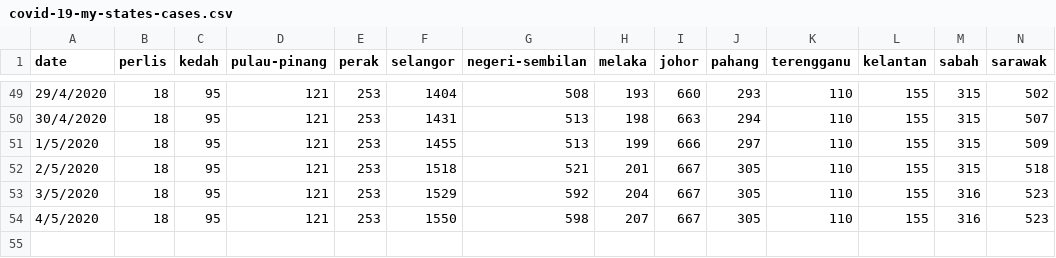
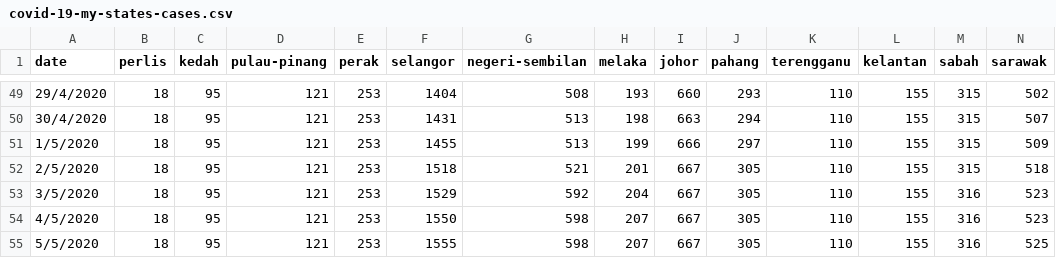
Before and after one commit to ynshung/covid-19-malaysia, a CSV file: covid-19-my-states-cases.csv, drawn as a sheet; only a part is shown, gaps mark what is left out; rows hold the shown columns only; the diff names each change by its address in the sheet, - before the commit and + after, or states it on an @@ line.

```diff
--- a/covid-19-my-states-cases.csv
+++ b/covid-19-my-states-cases.csv
+row 55: 5/5/2020 | 18 | 95 | 121 | 253 | 1555 | 598 | 207 | 667 | 305 | 110 | 155 | 316 | 525
```
Also changed, not shown: covid-19-malaysia.csv, covid-19-my-cases-types.csv, 1 other file.
